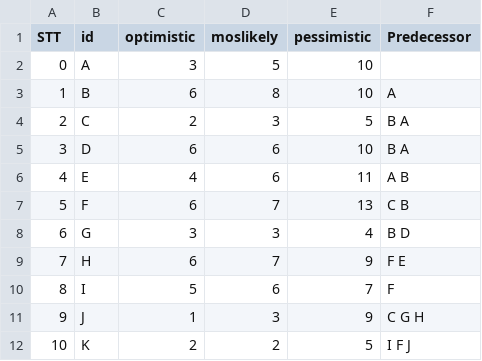
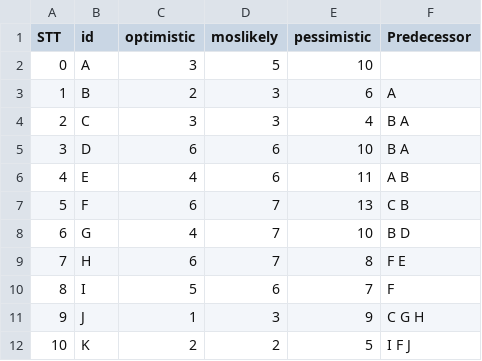
Before and after one commit to hoangbkcntt98/MavenProjectRiskManagement, a CSV file: src/main/java/input/0_1.csv, drawn as a sheet.

```diff
--- a/src/main/java/input/0_1.csv
+++ b/src/main/java/input/0_1.csv
@@ -2,4 +2,4 @@ STT,id,optimistic,moslikely,pessimistic,Predecessor
 0,A,3,5,10,
-1,B,6,8,10,A
-2,C,2,3,5,B A
+1,B,2,3,6,A
+2,C,3,3,4,B A
 3,D,6,6,10,B A
@@ -7,4 +7,4 @@ STT,id,optimistic,moslikely,pessimistic,Predecessor
 5,F,6,7,13,C B
-6,G,3,3,4,B D
-7,H,6,7,9,F E
+6,G,4,7,10,B D
+7,H,6,7,8,F E
 8,I,5,6,7,F
```
Also changed, not shown: src/main/java/input/0_0.csv, src/main/java/input/0_2.csv, 6 other files.
